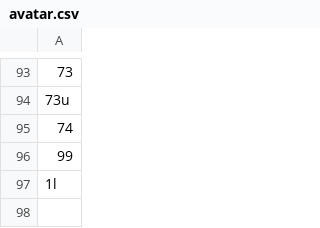
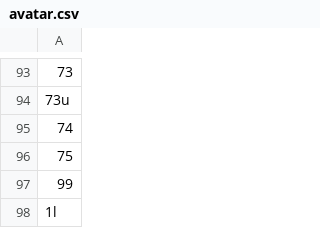
Before and after one commit to SmartRTE/SmartRTE.github.io, a CSV file: sample/avatar.csv, drawn as a sheet; only a part is shown, gaps mark what is left out; the diff names each change by its address in the sheet, - before the commit and + after, or states it on an @@ line.

```diff
--- a/sample/avatar.csv
+++ b/sample/avatar.csv
+row 96: 75
```
Also changed, not shown: 1 other file.
